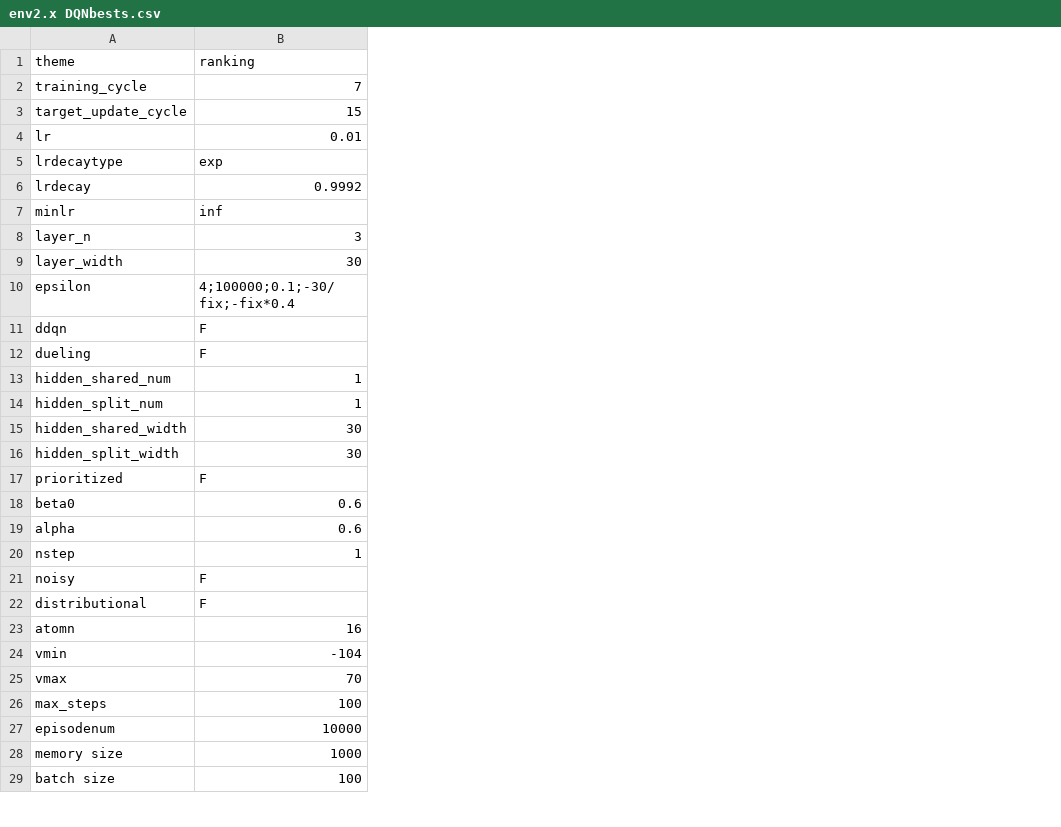
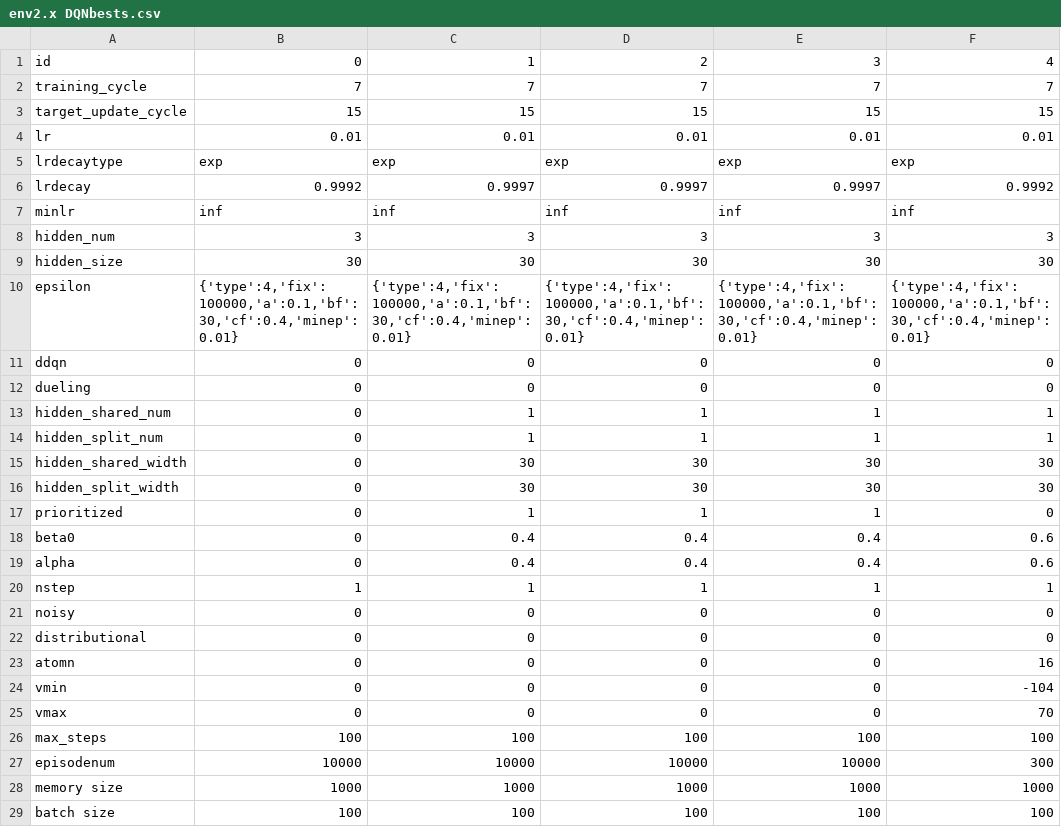
Before and after one commit to hyunseoky9/Hatchery-operation, a CSV file: hyperparamsets/env2.x DQNbests.csv, drawn as a sheet; only a part is shown; removed rows and columns are numbered as before the commit, all else as after; the diff covers the shown part only; the diff names each change by its address in the sheet, - before the commit and + after, or states it on an @@ line.

```diff
--- a/hyperparamsets/env2.x DQNbests.csv
+++ b/hyperparamsets/env2.x DQNbests.csv
+column B, rows 2-29: 7 | 15 | 0.01 | exp | 0.9992 | inf | 3 | 30 | {'type':4,'fix':100000,'a':0.1,'bf':30,'cf':0.4,'minep':0.01} | 0 | 0 | 0 | 0 | 0 | 0 | 0 | 0 | 0 | 1 | 0 | 0 | 0 | 0 | 0 | 100 | 10000 | 1000 | 100
+column C, rows 2-29: 7 | 15 | 0.01 | exp | 0.9997 | inf | 3 | 30 | {'type':4,'fix':100000,'a':0.1,'bf':30,'cf':0.4,'minep':0.01} | 0 | 0 | 1 | 1 | 30 | 30 | 1 | 0.4 | 0.4 | 1 | 0 | 0 | 0 | 0 | 0 | 100 | 10000 | 1000 | 100
+column D, rows 2-29: 7 | 15 | 0.01 | exp | 0.9997 | inf | 3 | 30 | {'type':4,'fix':100000,'a':0.1,'bf':30,'cf':0.4,'minep':0.01} | 0 | 0 | 1 | 1 | 30 | 30 | 1 | 0.4 | 0.4 | 1 | 0 | 0 | 0 | 0 | 0 | 100 | 10000 | 1000 | 100
+column E, rows 2-29: 7 | 15 | 0.01 | exp | 0.9997 | inf | 3 | 30 | {'type':4,'fix':100000,'a':0.1,'bf':30,'cf':0.4,'minep':0.01} | 0 | 0 | 1 | 1 | 30 | 30 | 1 | 0.4 | 0.4 | 1 | 0 | 0 | 0 | 0 | 0 | 100 | 10000 | 1000 | 100
-row 1: theme | ranking
+row 1: id | 0 | 1 | 2 | 3 | 4
-A8: layer_n
+A8: hidden_num
-A9: layer_width
+A9: hidden_size
-F10: 4;100000;0.1;-30/fix;-fix*0.4
+F10: {'type':4,'fix':100000,'a':0.1,'bf':30,'cf':0.4,'minep':0.01}
-F11:F12: F
+F11:F12: 0
-F17: F
+F17: 0
-F21:F22: F
+F21:F22: 0
-F27: 10000
+F27: 300
```
Also changed, not shown: 11 added rows, 1 removed row, 1 moved row and 1 edited cell elsewhere in this file, hyperparamsets/DRQN_hyperparameters.csv, 5 other files.
